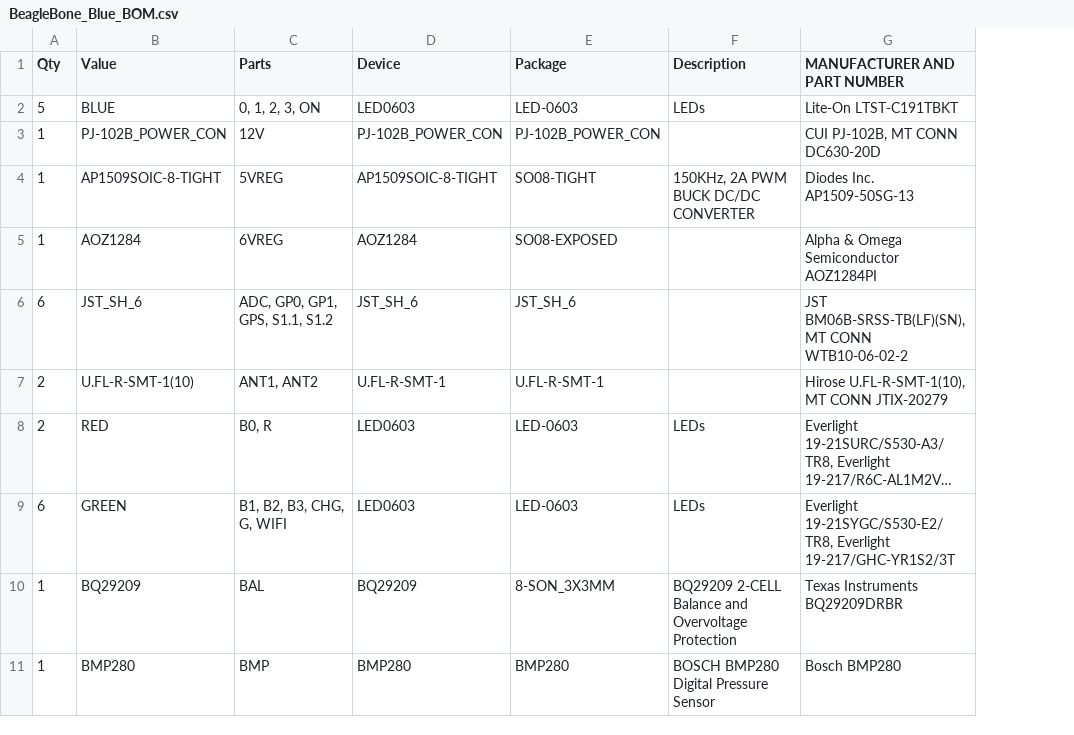
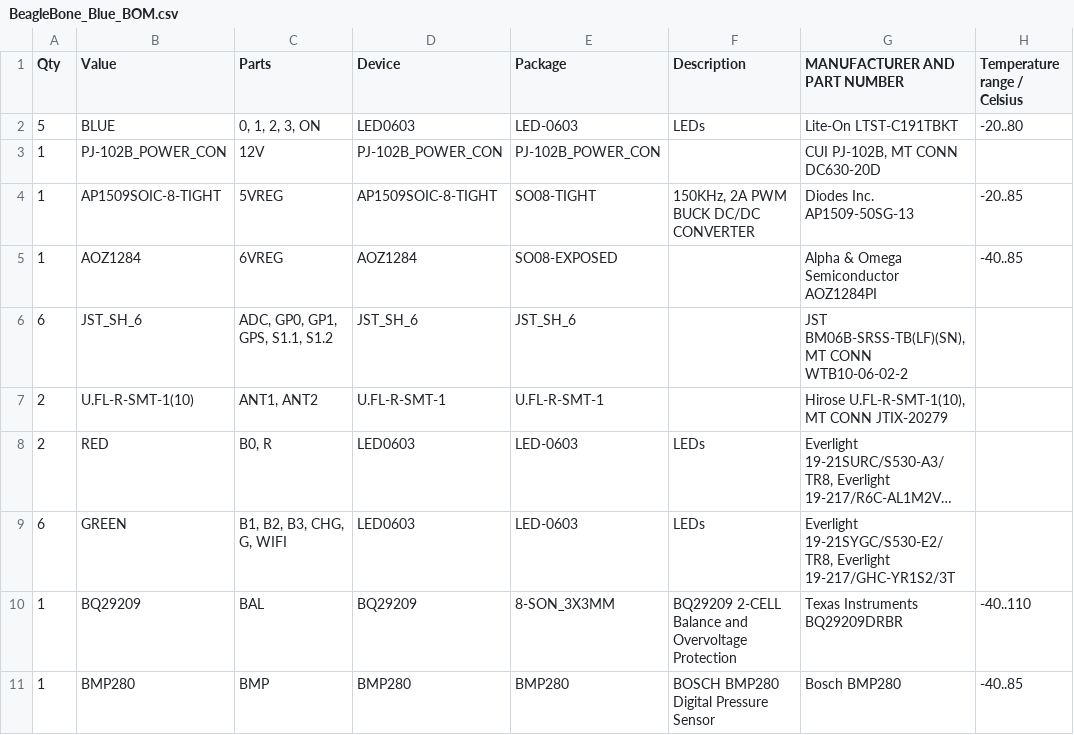
Before and after one commit to jadonk/beaglebone-blue, a CSV file: BeagleBone_Blue_BOM.csv, drawn as a sheet; only a part is shown; long unchanged cells end in …; the diff names each change by its address in the sheet, - before the commit and + after, or states it on an @@ line.

Commit message:
List temperature range of parts in BOM

```diff
--- a/BeagleBone_Blue_BOM.csv
+++ b/BeagleBone_Blue_BOM.csv
+column H (Temperature range / Celsius), rows 2-11: -20..80 |  | -20..85 | -40..85 |  |  |  |  | -40..110 | -40..85
```
